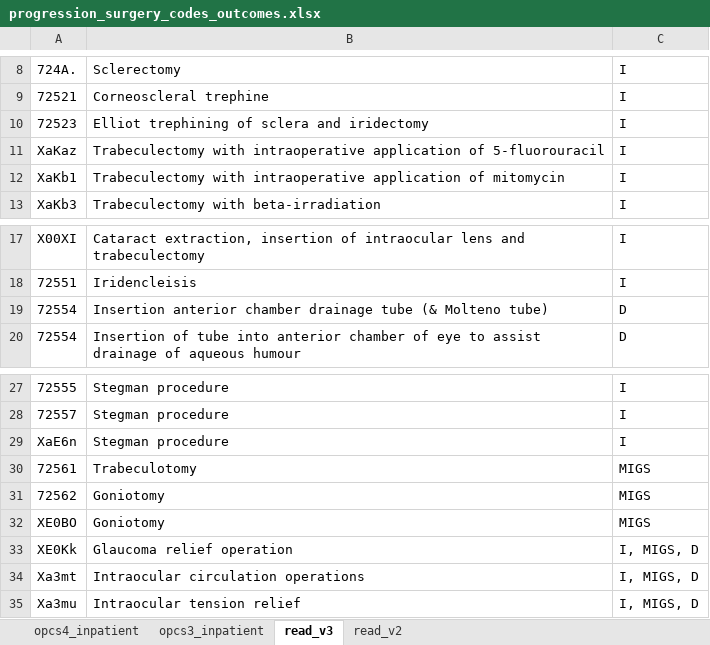
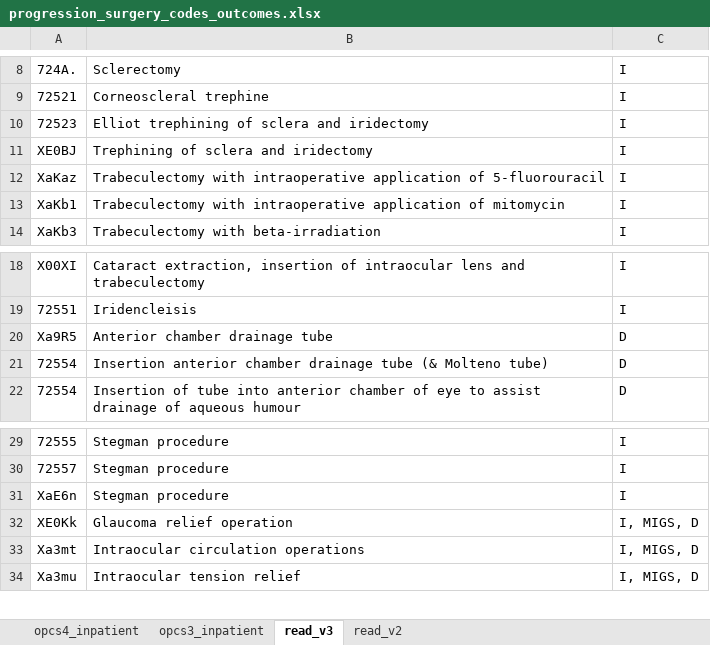
Before and after one commit to andrewholmes-uoa/ukbb_health_outcomes, an Excel workbook: codes/progression_surgery_codes_outcomes.xlsx, sheet read_v3, drawn as a sheet; only a part is shown, gaps mark what is left out; values as stored, in another font and other column widths than the file's, no borders; removed rows and columns are numbered as before the commit, all else as after; the diff names each change by its address in the sheet, - before the commit and + after, or states it on an @@ line.

```diff
--- a/codes/progression_surgery_codes_outcomes.xlsx (sheet read_v3)
+++ b/codes/progression_surgery_codes_outcomes.xlsx (sheet read_v3)
+row 11: XE0BJ | Trephining of sclera and iridectomy | I
+row 20: Xa9R5 | Anterior chamber drainage tube | D
-row 30: 72561 | Trabeculotomy | MIGS
-row 31: 72562 | Goniotomy | MIGS
-row 32: XE0BO | Goniotomy | MIGS
```
Also changed, not shown: sheet read_v2, sheet opcs4_inpatient, sheet opcs3_inpatient, 3 other files.
